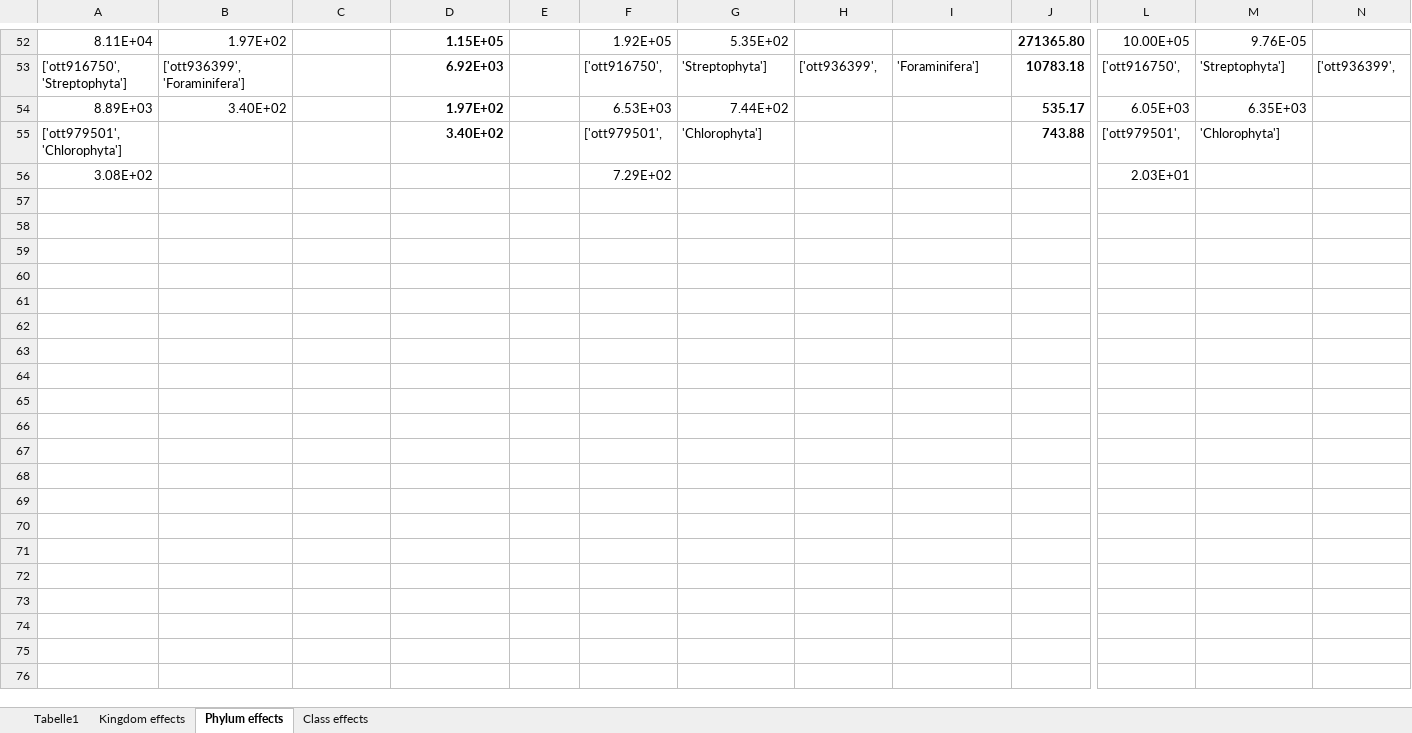
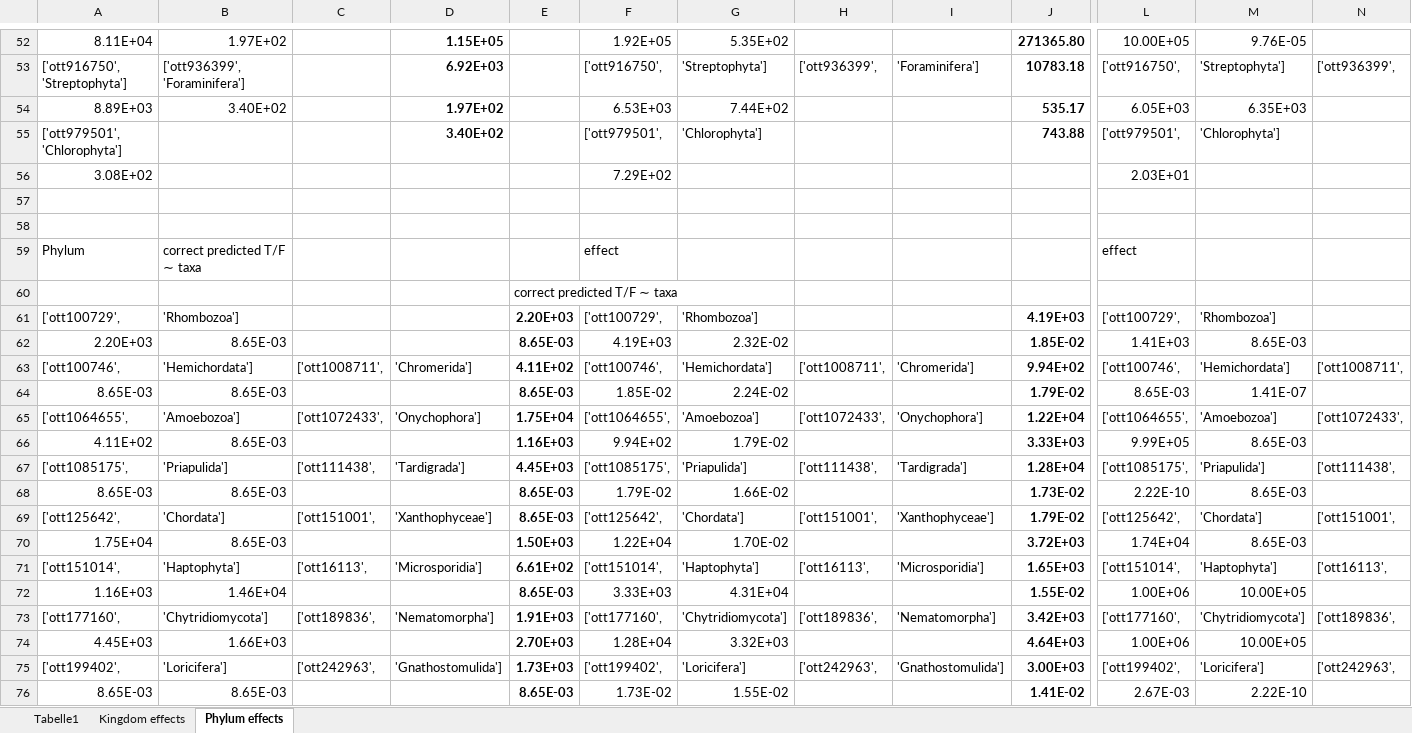
Before and after one commit to Irallia/IZW-HU-Parasites, an Excel workbook: code/metadata/analyse_input-effects.xlsx, sheet Phylum effects, drawn as a sheet; only a part is shown, gaps mark what is left out; values as stored, in another font and other column widths than the file's, no borders; charts and pictures not drawn; rows hold the shown columns only; the diff covers the shown part only; the diff names each change by its address in the sheet, - before the commit and + after, or states it on an @@ line.

Commit message:
Paper - Results - correlation between Effects of Phyla

```diff
--- a/code/metadata/analyse_input-effects.xlsx (sheet Phylum effects)
+++ b/code/metadata/analyse_input-effects.xlsx (sheet Phylum effects)
-sheet tab: Class effects
+row 57: (empty)
+row 58: (empty)
+row 59: Phylum | correct predicted T/F ∼ taxa |  |  |  | effect |  |  |  |  | effect
+row 60:  |  |  |  | correct predicted T/F ∼ taxa
+row 61: ['ott100729', | 'Rhombozoa'] |  |  | 2.20E+03 | ['ott100729', | 'Rhombozoa'] |  |  | 4.19E+03 | ['ott100729', | 'Rhombozoa']
+row 62: 2.20E+03 | 8.65E-03 |  |  | 8.65E-03 | 4.19E+03 | 2.32E-02 |  |  | 1.85E-02 | 1.41E+03 | 8.65E-03
+row 63: ['ott100746', | 'Hemichordata'] | ['ott1008711', | 'Chromerida'] | 4.11E+02 | ['ott100746', | 'Hemichordata'] | ['ott1008711', | 'Chromerida'] | 9.94E+02 | ['ott100746', | 'Hemichordata'] | ['ott1008711',
+row 64: 8.65E-03 | 8.65E-03 |  |  | 8.65E-03 | 1.85E-02 | 2.24E-02 |  |  | 1.79E-02 | 8.65E-03 | 1.41E-07
+row 65: ['ott1064655', | 'Amoebozoa'] | ['ott1072433', | 'Onychophora'] | 1.75E+04 | ['ott1064655', | 'Amoebozoa'] | ['ott1072433', | 'Onychophora'] | 1.22E+04 | ['ott1064655', | 'Amoebozoa'] | ['ott1072433',
+row 66: 4.11E+02 | 8.65E-03 |  |  | 1.16E+03 | 9.94E+02 | 1.79E-02 |  |  | 3.33E+03 | 9.99E+05 | 8.65E-03
+row 67: ['ott1085175', | 'Priapulida'] | ['ott111438', | 'Tardigrada'] | 4.45E+03 | ['ott1085175', | 'Priapulida'] | ['ott111438', | 'Tardigrada'] | 1.28E+04 | ['ott1085175', | 'Priapulida'] | ['ott111438',
+row 68: 8.65E-03 | 8.65E-03 |  |  | 8.65E-03 | 1.79E-02 | 1.66E-02 |  |  | 1.73E-02 | 2.22E-10 | 8.65E-03
+row 69: ['ott125642', | 'Chordata'] | ['ott151001', | 'Xanthophyceae'] | 8.65E-03 | ['ott125642', | 'Chordata'] | ['ott151001', | 'Xanthophyceae'] | 1.79E-02 | ['ott125642', | 'Chordata'] | ['ott151001',
+row 70: 1.75E+04 | 8.65E-03 |  |  | 1.50E+03 | 1.22E+04 | 1.70E-02 |  |  | 3.72E+03 | 1.74E+04 | 8.65E-03
+row 71: ['ott151014', | 'Haptophyta'] | ['ott16113', | 'Microsporidia'] | 6.61E+02 | ['ott151014', | 'Haptophyta'] | ['ott16113', | 'Microsporidia'] | 1.65E+03 | ['ott151014', | 'Haptophyta'] | ['ott16113',
+row 72: 1.16E+03 | 1.46E+04 |  |  | 8.65E-03 | 3.33E+03 | 4.31E+04 |  |  | 1.55E-02 | 1.00E+06 | 10.00E+05
+row 73: ['ott177160', | 'Chytridiomycota'] | ['ott189836', | 'Nematomorpha'] | 1.91E+03 | ['ott177160', | 'Chytridiomycota'] | ['ott189836', | 'Nematomorpha'] | 3.42E+03 | ['ott177160', | 'Chytridiomycota'] | ['ott189836',
+row 74: 4.45E+03 | 1.66E+03 |  |  | 2.70E+03 | 1.28E+04 | 3.32E+03 |  |  | 4.64E+03 | 1.00E+06 | 10.00E+05
+row 75: ['ott199402', | 'Loricifera'] | ['ott242963', | 'Gnathostomulida'] | 1.73E+03 | ['ott199402', | 'Loricifera'] | ['ott242963', | 'Gnathostomulida'] | 3.00E+03 | ['ott199402', | 'Loricifera'] | ['ott242963',
+row 76: 8.65E-03 | 8.65E-03 |  |  | 8.65E-03 | 1.73E-02 | 1.55E-02 |  |  | 1.41E-02 | 2.67E-03 | 2.22E-10
```
Also changed, not shown: 40 added rows and 2 removed rows elsewhere in this sheet, sheet Kingdom effects, sheet Tabelle1, charts or pictures, 7 other files.
